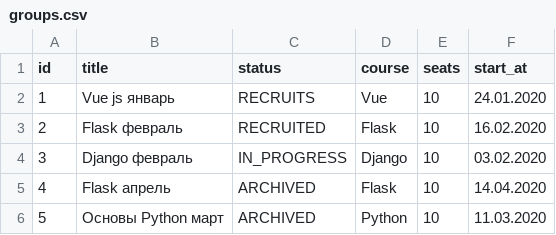
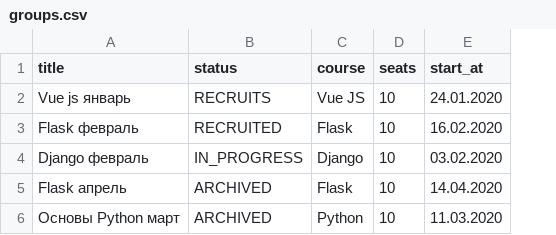
Before and after one commit to poymanov/stepik-crm, a CSV file: src/import_data/groups.csv, drawn as a sheet; removed rows and columns are numbered as before the commit, all else as after; the diff names each change by its address in the sheet, - before the commit and + after, or states it on an @@ line.

```diff
--- a/src/import_data/groups.csv
+++ b/src/import_data/groups.csv
-column A (id), rows 2-6: 1 | 2 | 3 | 4 | 5
-C2 (course): Vue
+C2 (course): Vue JS
```
Also changed, not shown: 8 other files.
